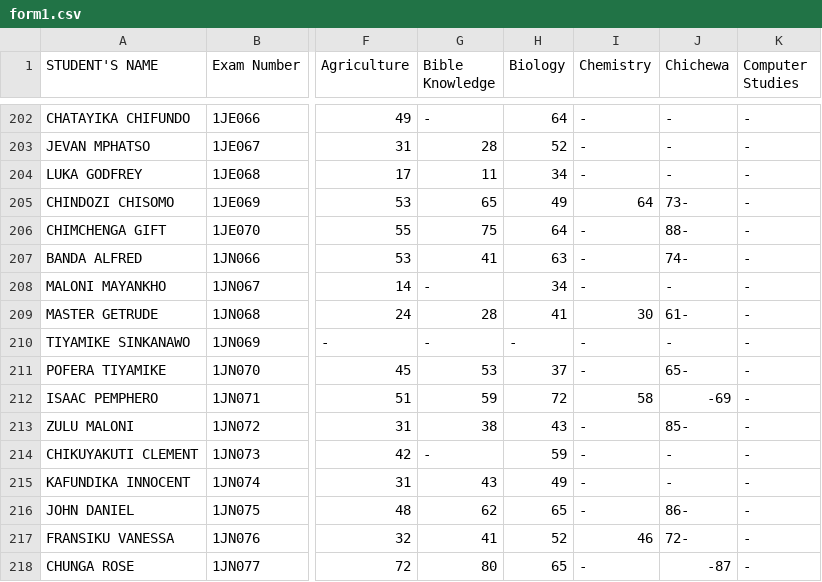
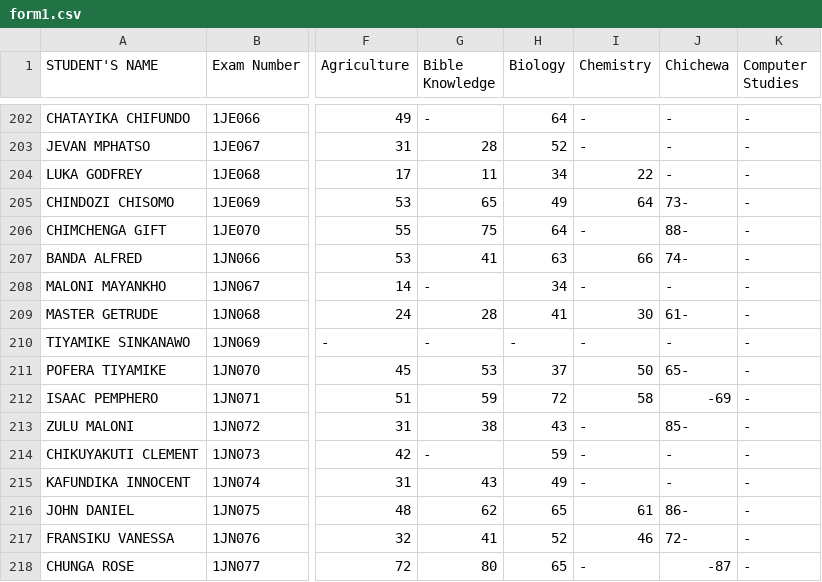
Before and after one commit to enitac/n, a CSV file: form1.csv, drawn as a sheet; only a part is shown, gaps mark what is left out; the diff covers the shown part only; the diff names each change by its address in the sheet, - before the commit and + after, or states it on an @@ line.

Commit message:
Update: form1 - Chemistry (2026-04-22, 8:56:30 a.m.)

```diff
--- a/form1.csv
+++ b/form1.csv
-I204 (Chemistry): -
+I204 (Chemistry): 22
-I207 (Chemistry): -
+I207 (Chemistry): 66
-I211 (Chemistry): -
+I211 (Chemistry): 50
-I216 (Chemistry): -
+I216 (Chemistry): 61
```
Also changed, not shown: 30 edited cells elsewhere in this file.
